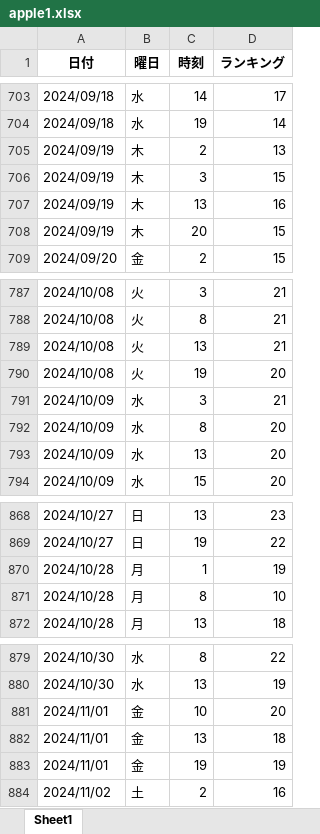
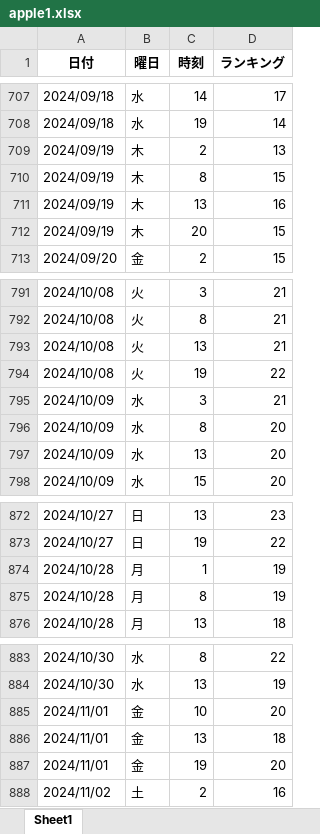
Before and after one commit to o25042124-boop/nibannkeiei-podcast-ranking-viewer, an Excel workbook: excel/apple1.xlsx, sheet Sheet1, drawn as a sheet; only a part is shown, gaps mark what is left out; values as stored, in another font and other column widths than the file's, no borders; addresses are those after the commit; the diff covers the shown part only; the diff names each change by its address in the sheet, - before the commit and + after, or states it on an @@ line.

```diff
--- a/excel/apple1.xlsx (sheet Sheet1)
+++ b/excel/apple1.xlsx (sheet Sheet1)
-C710 (時刻): 3
+C710 (時刻): 8
-D794 (ランキング): 20
+D794 (ランキング): 22
-D875 (ランキング): 10
+D875 (ランキング): 19
-D887 (ランキング): 19
+D887 (ランキング): 20
```
Also changed, not shown: 5 added rows and 14 edited cells elsewhere in this sheet, excel/amazon.xlsx, excel/apple2.xlsx, 8 other files.
